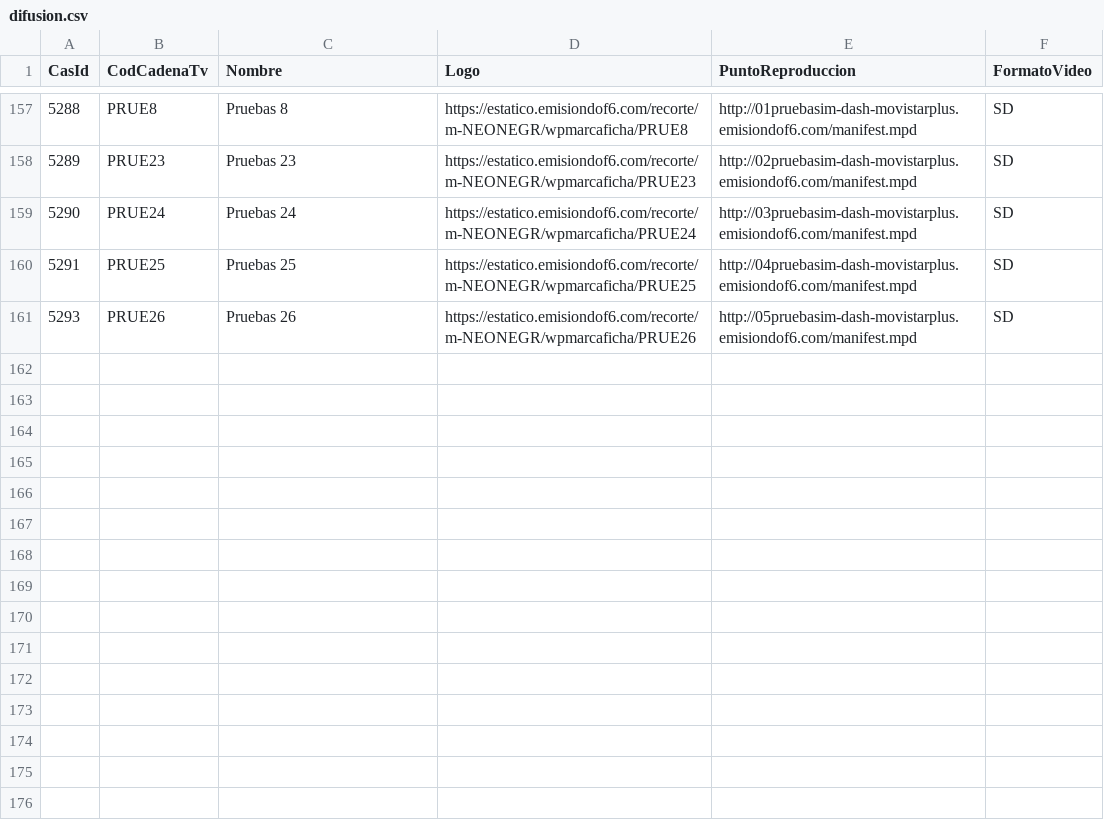
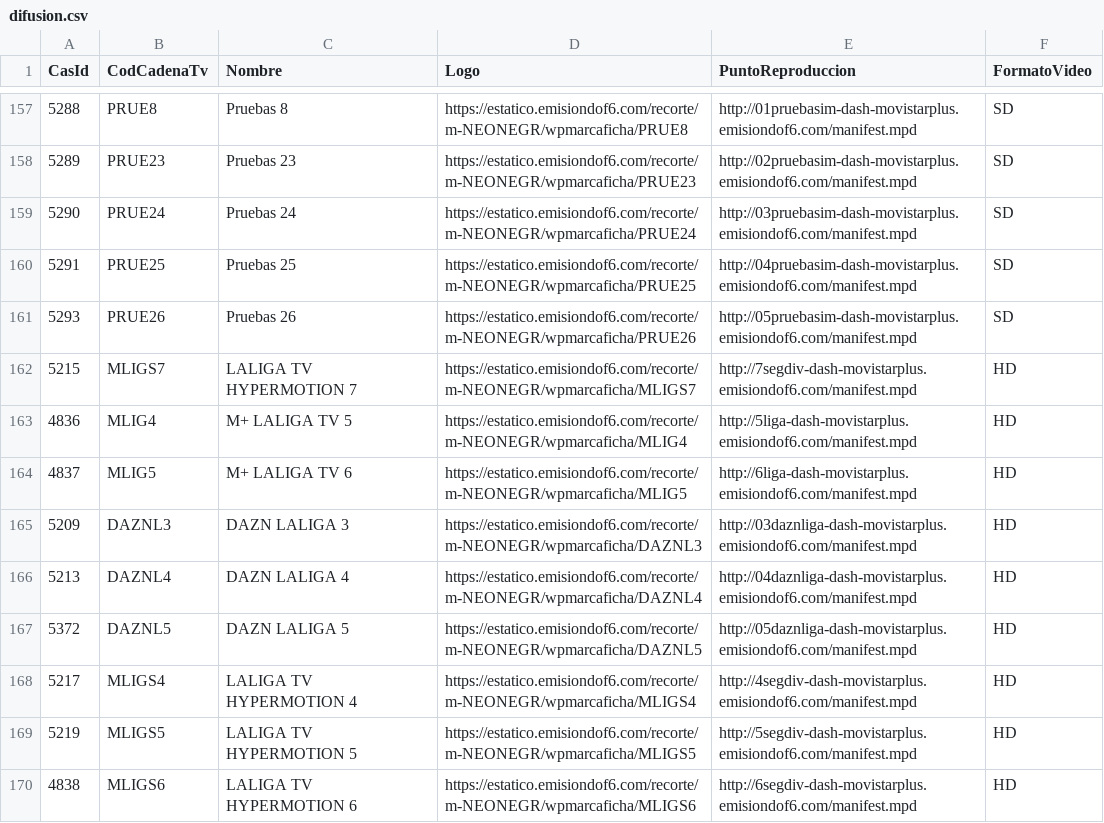
Before and after one commit to parotris3/Mfeed, a CSV file: difusion.csv, drawn as a sheet; only a part is shown, gaps mark what is left out; the diff names each change by its address in the sheet, - before the commit and + after, or states it on an @@ line.

```diff
--- a/difusion.csv
+++ b/difusion.csv
+row 162: 5215 | MLIGS7 | LALIGA TV HYPERMOTION 7 | https://estatico.emisiondof6.com/recorte/m-NEONEGR/wpmarcaficha/MLIGS7 | http://7segdiv-dash-movistarplus.emisiondof6.com/manifest.mpd | HD
+row 163: 4836 | MLIG4 | M+ LALIGA TV 5 | https://estatico.emisiondof6.com/recorte/m-NEONEGR/wpmarcaficha/MLIG4 | http://5liga-dash-movistarplus.emisiondof6.com/manifest.mpd | HD
+row 164: 4837 | MLIG5 | M+ LALIGA TV 6 | https://estatico.emisiondof6.com/recorte/m-NEONEGR/wpmarcaficha/MLIG5 | http://6liga-dash-movistarplus.emisiondof6.com/manifest.mpd | HD
+row 165: 5209 | DAZNL3 | DAZN LALIGA 3 | https://estatico.emisiondof6.com/recorte/m-NEONEGR/wpmarcaficha/DAZNL3 | http://03daznliga-dash-movistarplus.emisiondof6.com/manifest.mpd | HD
+row 166: 5213 | DAZNL4 | DAZN LALIGA 4 | https://estatico.emisiondof6.com/recorte/m-NEONEGR/wpmarcaficha/DAZNL4 | http://04daznliga-dash-movistarplus.emisiondof6.com/manifest.mpd | HD
+row 167: 5372 | DAZNL5 | DAZN LALIGA 5 | https://estatico.emisiondof6.com/recorte/m-NEONEGR/wpmarcaficha/DAZNL5 | http://05daznliga-dash-movistarplus.emisiondof6.com/manifest.mpd | HD
+row 168: 5217 | MLIGS4 | LALIGA TV HYPERMOTION 4 | https://estatico.emisiondof6.com/recorte/m-NEONEGR/wpmarcaficha/MLIGS4 | http://4segdiv-dash-movistarplus.emisiondof6.com/manifest.mpd | HD
+row 169: 5219 | MLIGS5 | LALIGA TV HYPERMOTION 5 | https://estatico.emisiondof6.com/recorte/m-NEONEGR/wpmarcaficha/MLIGS5 | http://5segdiv-dash-movistarplus.emisiondof6.com/manifest.mpd | HD
+row 170: 4838 | MLIGS6 | LALIGA TV HYPERMOTION 6 | https://estatico.emisiondof6.com/recorte/m-NEONEGR/wpmarcaficha/MLIGS6 | http://6segdiv-dash-movistarplus.emisiondof6.com/manifest.mpd | HD
```
Also changed, not shown: cambios.csv.
